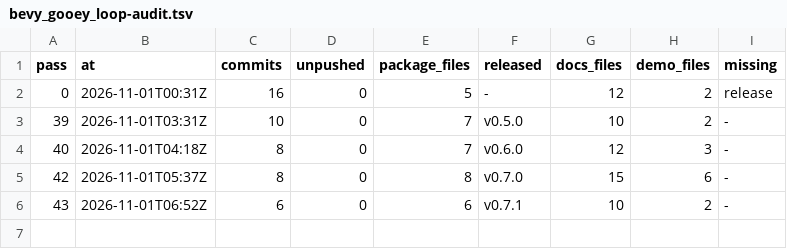
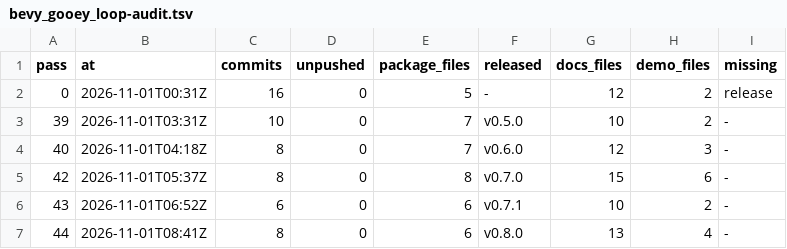
Before and after one commit to bevy-coven/bevy_gooey, a TSV file: steps/bevy_gooey_loop-audit.tsv, drawn as a sheet; the diff names each change by its address in the sheet, - before the commit and + after, or states it on an @@ line.

Commit message:
steps: bevy_gooey_loop

```diff
--- a/steps/bevy_gooey_loop-audit.tsv
+++ b/steps/bevy_gooey_loop-audit.tsv
+row 7: 44 | 2026-11-01T08:41Z | 8 | 0 | 6 | v0.8.0 | 13 | 4 | -
```
Also changed, not shown: 2 other files.
